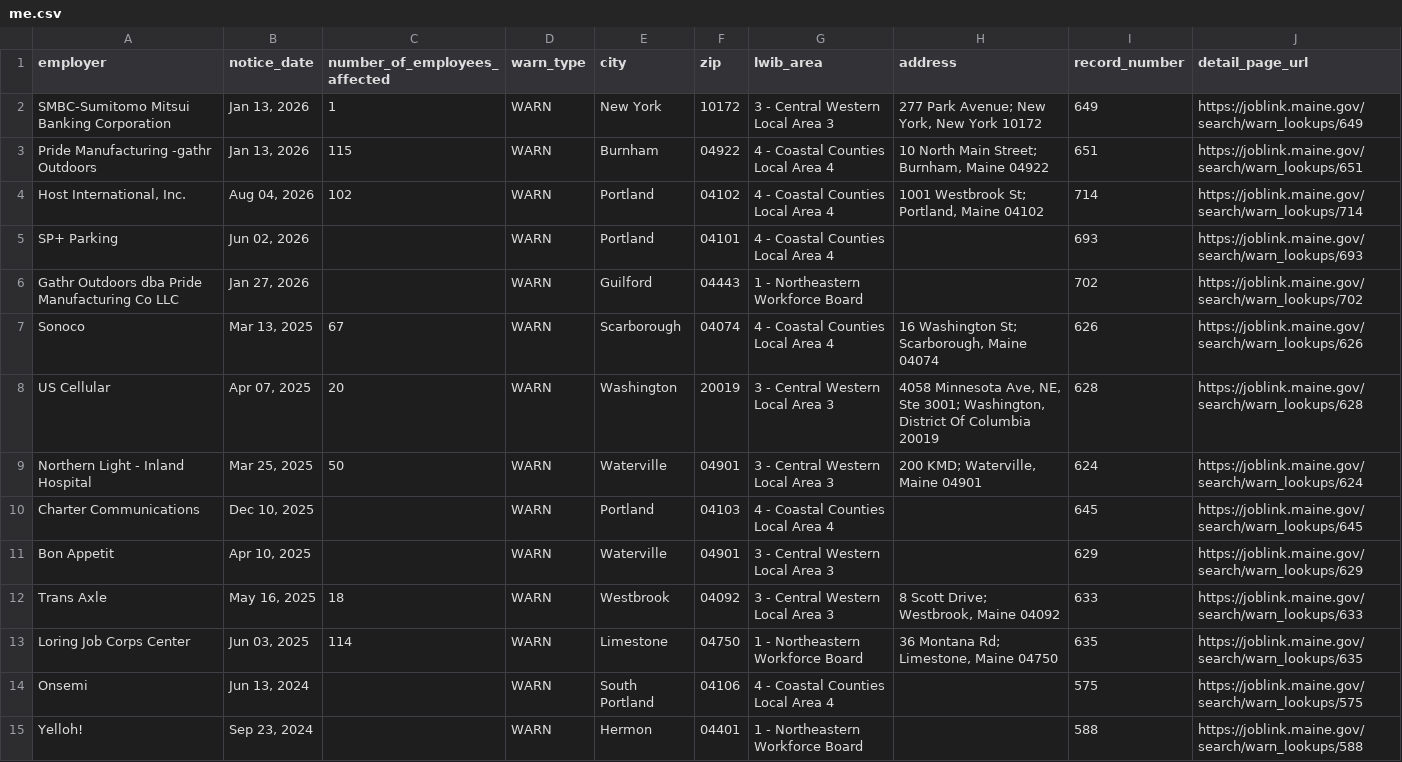
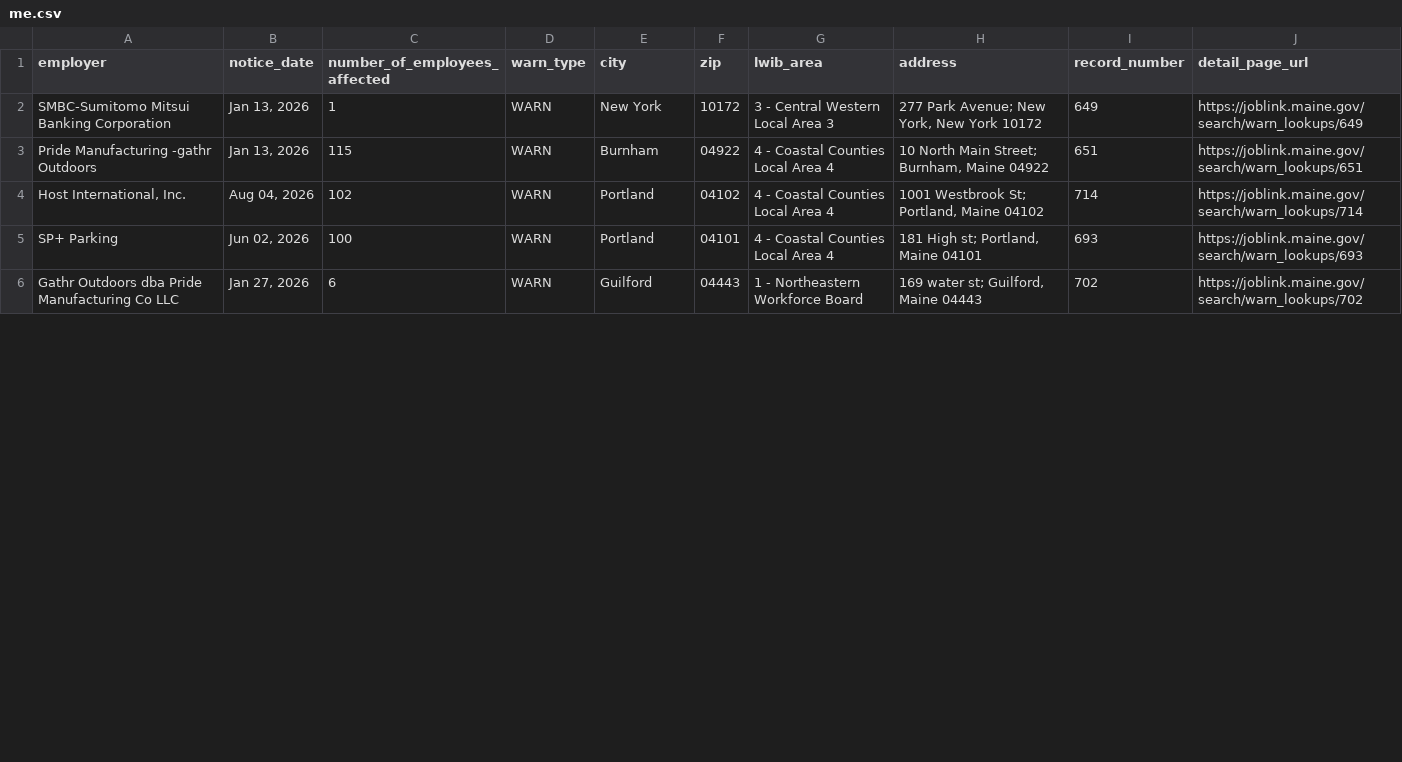
Before and after one commit to FTS-IE/github-actions-tut, a CSV file: data/me.csv, drawn as a sheet; only a part is shown; the diff covers the shown part only.

```diff
--- a/data/me.csv
+++ b/data/me.csv
@@ -4,12 +4,3 @@ Pride Manufacturing -gathr Outdoors,"Jan 13, 2026",115,WARN,Burnham,04922,4 - Co
 "Host International, Inc.","Aug 04, 2026",102,WARN,Portland,04102,4 - Coastal Counties Local Area 4,"1001 Westbrook St; Portland, Maine 04102",714,https://joblink.maine.gov/search/warn_lookups/714
-SP+ Parking,"Jun 02, 2026",,WARN,Portland,04101,4 - Coastal Counties Local Area 4,,693,https://joblink.maine.gov/search/warn_lookups/693
-Gathr Outdoors dba Pride Manufacturing Co LLC,"Jan 27, 2026",,WARN,Guilford,04443,1 - Northeastern Workforce Board,,702,https://joblink.maine.gov/search/warn_lookups/702
-Sonoco,"Mar 13, 2025",67,WARN,Scarborough,04074,4 - Coastal Counties Local Area 4,"16 Washington St; Scarborough, Maine 04074",626,https://joblink.maine.gov/search/warn_lookups/626
-US Cellular,"Apr 07, 2025",20,WARN,Washington,20019,3 - Central Western Local Area 3,"4058 Minnesota Ave, NE, Ste 3001; Washington, District Of Columbia 20019",628,https://joblink.maine.gov/search/warn_lookups/628
-Northern Light - Inland Hospital,"Mar 25, 2025",50,WARN,Waterville,04901,3 - Central Western Local Area 3,"200 KMD; Waterville, Maine 04901",624,https://joblink.maine.gov/search/warn_lookups/624
-Charter Communications,"Dec 10, 2025",,WARN,Portland,04103,4 - Coastal Counties Local Area 4,,645,https://joblink.maine.gov/search/warn_lookups/645
-Bon Appetit,"Apr 10, 2025",,WARN,Waterville,04901,3 - Central Western Local Area 3,,629,https://joblink.maine.gov/search/warn_lookups/629
-Trans Axle,"May 16, 2025",18,WARN,Westbrook,04092,3 - Central Western Local Area 3,"8 Scott Drive; Westbrook, Maine 04092",633,https://joblink.maine.gov/search/warn_lookups/633
-Loring Job Corps Center,"Jun 03, 2025",114,WARN,Limestone,04750,1 - Northeastern Workforce Board,"36 Montana Rd; Limestone, Maine 04750",635,https://joblink.maine.gov/search/warn_lookups/635
-Onsemi,"Jun 13, 2024",,WARN,South Portland,04106,4 - Coastal Counties Local Area 4,,575,https://joblink.maine.gov/search/warn_lookups/575
-Yelloh!,"Sep 23, 2024",,WARN,Hermon,04401,1 - Northeastern Workforce Board,,588,https://joblink.maine.gov/search/warn_lookups/588
+SP+ Parking,"Jun 02, 2026",100,WARN,Portland,04101,4 - Coastal Counties Local Area 4,"181 High st; Portland, Maine 04101",693,https://joblink.maine.gov/search/warn_lookups/693
+Gathr Outdoors dba Pride Manufacturing Co LLC,"Jan 27, 2026",6,WARN,Guilford,04443,1 - Northeastern Workforce Board,"169 water st; Guilford, Maine 04443",702,https://joblink.maine.gov/search/warn_lookups/702
```
Also changed, not shown: 2 added rows and 9 removed rows elsewhere in this file, data/ne.csv, data/recent_notices.csv, 6 other files.
